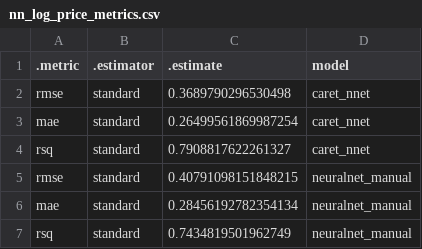
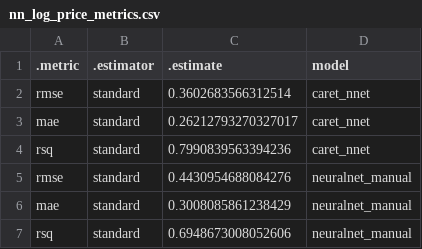
Before and after one commit to allarom/machine-learning1-hs25, a CSV file: report/models/nn/nn_log_price_metrics.csv, drawn as a sheet.

```diff
--- a/report/models/nn/nn_log_price_metrics.csv
+++ b/report/models/nn/nn_log_price_metrics.csv
@@ -1,7 +1,7 @@
 .metric,.estimator,.estimate,model
-rmse,standard,0.3689790296530498,caret_nnet
-mae,standard,0.26499561869987254,caret_nnet
-rsq,standard,0.7908817622261327,caret_nnet
-rmse,standard,0.40791098151848215,neuralnet_manual
-mae,standard,0.28456192782354134,neuralnet_manual
-rsq,standard,0.7434819501962749,neuralnet_manual
+rmse,standard,0.3602683566312514,caret_nnet
+mae,standard,0.26212793270327017,caret_nnet
+rsq,standard,0.7990839563394236,caret_nnet
+rmse,standard,0.4430954688084276,neuralnet_manual
+mae,standard,0.3008085861238429,neuralnet_manual
+rsq,standard,0.6948673008052606,neuralnet_manual
```
Also changed, not shown: report/models/nn/nn_log_price_caret_predictions.csv, report/models/nn/nn_log_price_neuralnet_predictions.csv, 19 other files.
